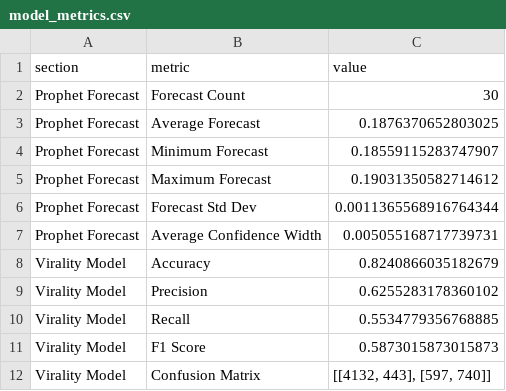
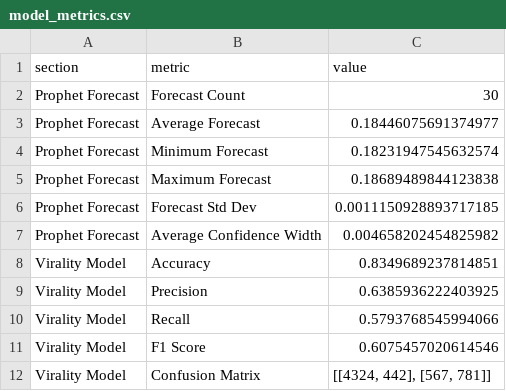
Before and after one commit to ank17a-5/India-Trend-Radar, a CSV file: data/reports/model_metrics.csv, drawn as a sheet; only a part is shown; the diff covers the shown part only.

```diff
--- a/data/reports/model_metrics.csv
+++ b/data/reports/model_metrics.csv
@@ -2,11 +2,11 @@
 Prophet Forecast,Forecast Count,30
-Prophet Forecast,Average Forecast,0.1876370652803025
-Prophet Forecast,Minimum Forecast,0.18559115283747907
-Prophet Forecast,Maximum Forecast,0.19031350582714612
-Prophet Forecast,Forecast Std Dev,0.0011365568916764344
-Prophet Forecast,Average Confidence Width,0.005055168717739731
-Virality Model,Accuracy,0.8240866035182679
-Virality Model,Precision,0.6255283178360102
-Virality Model,Recall,0.5534779356768885
-Virality Model,F1 Score,0.5873015873015873
-Virality Model,Confusion Matrix,"[[4132, 443], [597, 740]]"
+Prophet Forecast,Average Forecast,0.18446075691374977
+Prophet Forecast,Minimum Forecast,0.18231947545632574
+Prophet Forecast,Maximum Forecast,0.18689489844123838
+Prophet Forecast,Forecast Std Dev,0.0011150928893717185
+Prophet Forecast,Average Confidence Width,0.004658202454825982
+Virality Model,Accuracy,0.8349689237814851
+Virality Model,Precision,0.6385936222403925
+Virality Model,Recall,0.5793768545994066
+Virality Model,F1 Score,0.6075457020614546
+Virality Model,Confusion Matrix,"[[4324, 442], [567, 781]]"
```
Also changed, not shown: 8 edited cells elsewhere in this file, data/cleaned/google_trends_clean.csv, data/predictions/prophet_predictions.csv, 16 other files.
